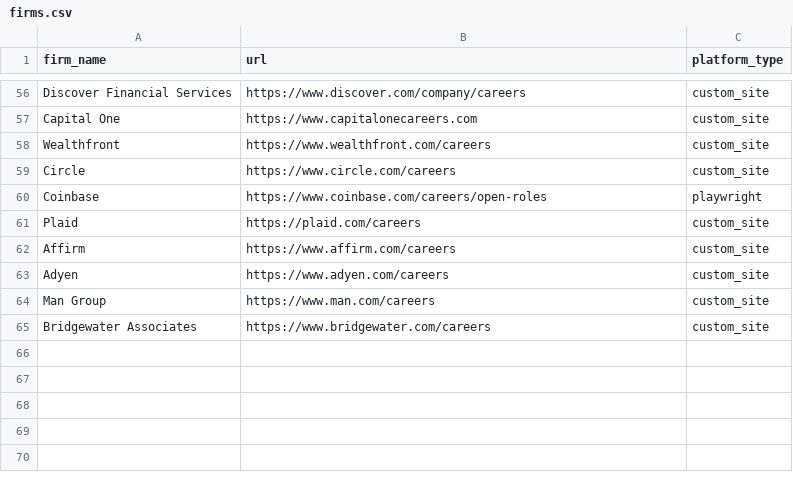
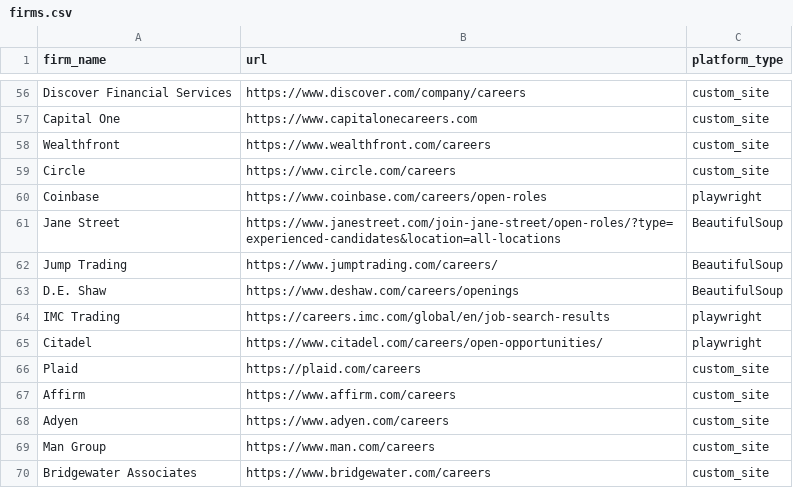
Before and after one commit to JohannesMeyerYC/quant_job_scraper, a CSV file: firms.csv, drawn as a sheet; only a part is shown, gaps mark what is left out.

```diff
--- a/firms.csv
+++ b/firms.csv
@@ -60,2 +60,7 @@ Circle,https://www.circle.com/careers,custom_site
 Coinbase,https://www.coinbase.com/careers/open-roles,playwright
+Jane Street,https://www.janestreet.com/join-jane-street/open-roles/?type=experienced-candidates&location=all-locations,BeautifulSoup
+Jump Trading,https://www.jumptrading.com/careers/,BeautifulSoup
+D.E. Shaw,https://www.deshaw.com/careers/openings,BeautifulSoup
+IMC Trading,https://careers.imc.com/global/en/job-search-results,playwright
+Citadel,https://www.citadel.com/careers/open-opportunities/,playwright
 Plaid,https://plaid.com/careers,custom_site
```
Also changed, not shown: 3 other files.
